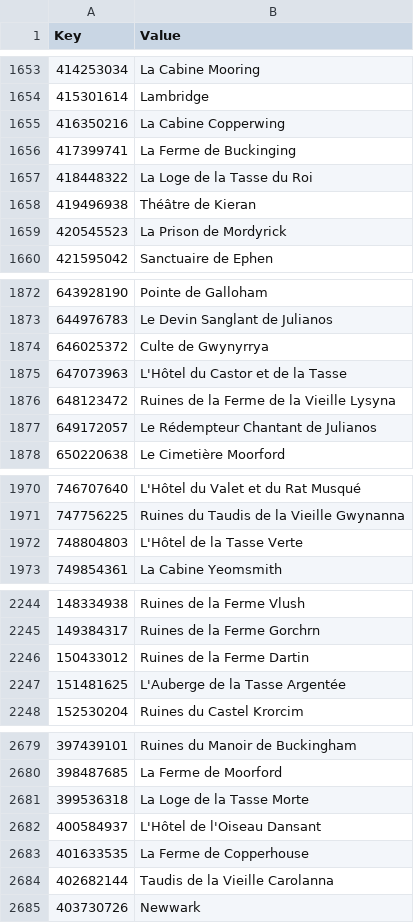
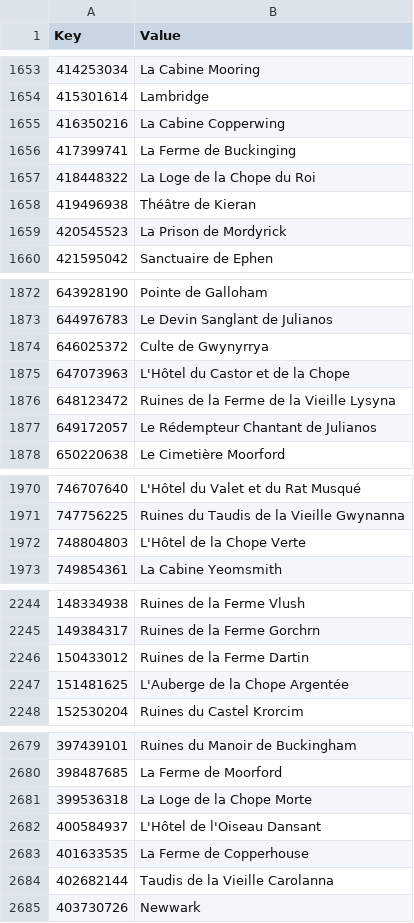
Before and after one commit to Daneel53/DFU-en-francais, a CSV file: Fichiers pour DFU/Text/Internal_Locations.csv, drawn as a sheet; only a part is shown, gaps mark what is left out; the diff covers the shown part only.

Commit message:
Remplacement Tasse -> Chope

```diff
--- a/Fichiers pour DFU/Text/Internal_Locations.csv
+++ b/Fichiers pour DFU/Text/Internal_Locations.csv
@@ -1656,3 +1656,3 @@
 417399741,La Ferme de Buckinging
-418448322,La Loge de la Tasse du Roi
+418448322,La Loge de la Chope du Roi
 419496938,Théâtre de Kieran
@@ -1874,3 +1874,3 @@
 646025372,Culte de Gwynyrrya
-647073963,L'Hôtel du Castor et de la Tasse
+647073963,L'Hôtel du Castor et de la Chope
 648123472,Ruines de la Ferme de la Vieille Lysyna
@@ -1971,3 +1971,3 @@
 747756225,Ruines du Taudis de la Vieille Gwynanna
-748804803,L'Hôtel de la Tasse Verte
+748804803,L'Hôtel de la Chope Verte
 749854361,La Cabine Yeomsmith
@@ -2246,3 +2246,3 @@
 150433012,Ruines de la Ferme Dartin
-151481625,L'Auberge de la Tasse Argentée
+151481625,L'Auberge de la Chope Argentée
 152530204,Ruines du Castel Krorcim
@@ -2680,3 +2680,3 @@
 398487685,La Ferme de Moorford
-399536318,La Loge de la Tasse Morte
+399536318,La Loge de la Chope Morte
 400584937,L'Hôtel de l'Oiseau Dansant
```
Also changed, not shown: 45 edited cells elsewhere in this file, 3 other files.
